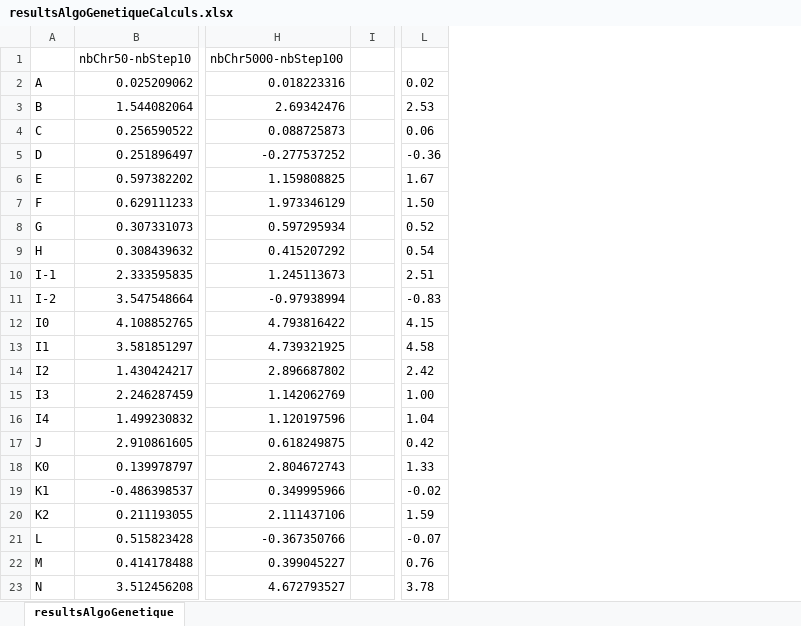
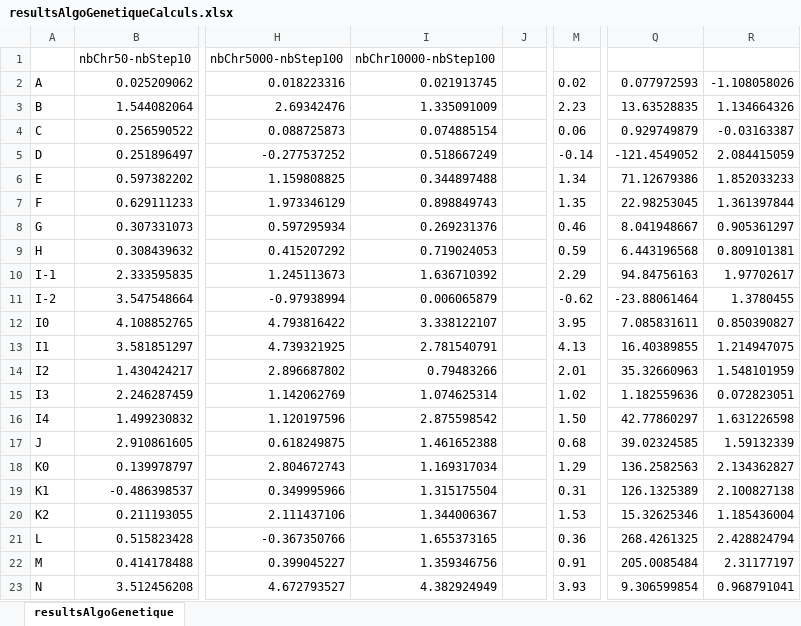
Before and after one commit to KevinBienvenu/Keywords, an Excel workbook: preprocessingData/resultsAlgoGenetiqueCalculs.xlsx, sheet resultsAlgoGenetique, drawn as a sheet; only a part is shown, gaps mark what is left out; values as stored, in another font and other column widths than the file's, no borders; conditional formats not drawn; removed rows and columns are numbered as before the commit, all else as after; the diff names each change by its address in the sheet, - before the commit and + after, or states it on an @@ line.

Commit message:
new results for step 1

```diff
--- a/preprocessingData/resultsAlgoGenetiqueCalculs.xlsx (sheet resultsAlgoGenetique)
+++ b/preprocessingData/resultsAlgoGenetiqueCalculs.xlsx (sheet resultsAlgoGenetique)
+column I, rows 1-23: nbChr10000-nbStep100 | 0.021913745 | 1.335091009 | 0.074885154 | 0.518667249 | 0.344897488 | 0.898849743 | 0.269231376 | 0.719024053 | 1.636710392 | 0.006065879 | 3.338122107 | 2.781540791 | 0.79483266 | 1.074625314 | 2.875598542 | 1.461652388 | 1.169317034 | 1.315175504 | 1.344006367 | 1.655373165 | 1.359346756 | 4.382924949
-column L, rows 2-23: 0.02 | 2.53 | 0.06 | -0.36 | 1.67 | 1.50 | 0.52 | 0.54 | 2.51 | -0.83 | 4.15 | 4.58 | 2.42 | 1.00 | 1.04 | 0.42 | 1.33 | -0.02 | 1.59 | -0.07 | 0.76 | 3.78
+column M, rows 2-23: 0.02 | 2.23 | 0.06 | -0.14 | 1.34 | 1.35 | 0.46 | 0.59 | 2.29 | -0.62 | 3.95 | 4.13 | 2.01 | 1.02 | 1.50 | 0.68 | 1.29 | 0.31 | 1.53 | 0.36 | 0.91 | 3.93
+column Q, rows 2-23: 0.077972593 | 13.63528835 | 0.929749879 | -121.4549052 | 71.12679386 | 22.98253045 | 8.041948667 | 6.443196568 | 94.84756163 | -23.88061464 | 7.085831611 | 16.40389855 | 35.32660963 | 1.182559636 | 42.77860297 | 39.02324585 | 136.2582563 | 126.1325389 | 15.32625346 | 268.4261325 | 205.0085484 | 9.306599854
+column R, rows 2-23: -1.108058026 | 1.134664326 | -0.03163387 | 2.084415059 | 1.852033233 | 1.361397844 | 0.905361297 | 0.809101381 | 1.97702617 | 1.3780455 | 0.850390827 | 1.214947075 | 1.548101959 | 0.072823051 | 1.631226598 | 1.59132339 | 2.134362827 | 2.100827138 | 1.185436004 | 2.428824794 | 2.31177197 | 0.968791041
```
Also changed, not shown: formulas that keep their value, 1 other file.
